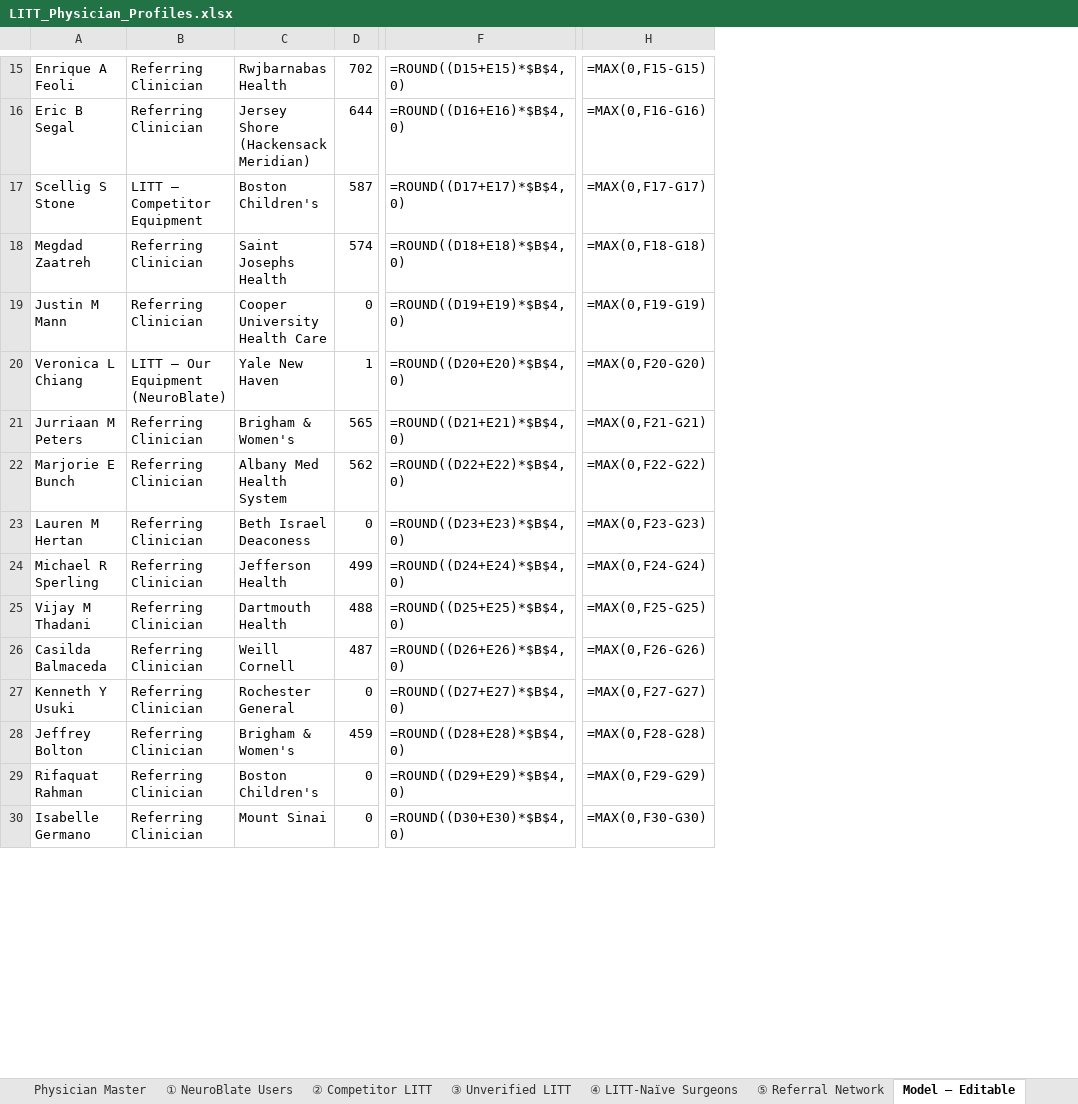
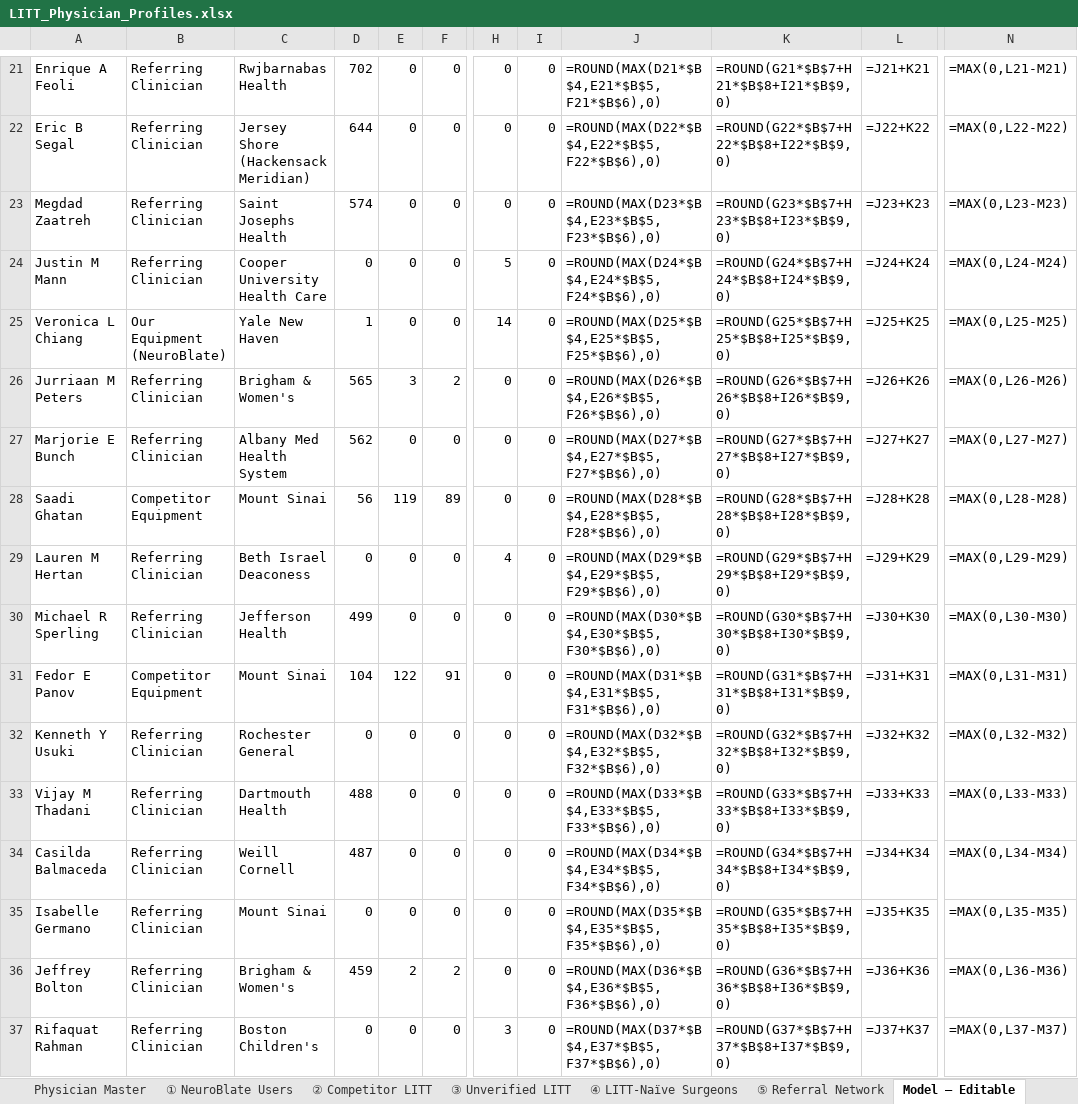
Before and after one commit to arutkowski1311-creator/LITTLibrary, an Excel workbook: LITT_Physician_Profiles.xlsx, sheet Model — Editable, drawn as a sheet; only a part is shown, gaps mark what is left out; values as stored, in another font and other column widths than the file's, no cell formats; formulas without a stored value are shown as written; removed rows and columns are numbered as before the commit, all else as after; rows hold the shown columns only; the diff covers the shown part only; the diff names each change by its address in the sheet, - before the commit and + after, or states it on an @@ line.

```diff
--- a/LITT_Physician_Profiles.xlsx (sheet Model — Editable)
+++ b/LITT_Physician_Profiles.xlsx (sheet Model — Editable)
+column E, rows 21-27: 0 | 0 | 0 | 0 | 0 | 3 | 0; rows 29-30: 0 | 0; rows 33-34: 0 | 0; rows 36-37: 2 | 0
+column F, rows 21-27: 0 | 0 | 0 | 0 | 0 | 2 | 0; rows 29-30: 0 | 0; rows 33-34: 0 | 0; rows 36-37: 2 | 0
-column F, rows 15-16: =ROUND((D15+E15)*$B$4,0) | =ROUND((D16+E16)*$B$4,0); rows 18-26: =ROUND((D18+E18)*$B$4,0) | =ROUND((D19+E19)*$B$4,0) | =ROUND((D20+E20)*$B$4,0) | =ROUND((D21+E21)*$B$4,0) | =ROUND((D22+E22)*$B$4,0) | =ROUND((D23+E23)*$B$4,0) | =ROUND((D24+E24)*$B$4,0) | =ROUND((D25+E25)*$B$4,0) | =ROUND((D26+E26)*$B$4,0); rows 28-29: =ROUND((D28+E28)*$B$4,0) | =ROUND((D29+E29)*$B$4,0)
+column H, rows 21-27: 0 | 0 | 0 | 5 | 14 | 0 | 0; rows 29-30: 4 | 0; rows 33-34: 0 | 0; rows 36-37: 0 | 3
+column I, rows 21-27: all 0; rows 29-30: 0 | 0; rows 33-34: 0 | 0; rows 36-37: 0 | 0
+column J, rows 21-27: =ROUND(MAX(D21*$B$4,E21*$B$5,F21*$B$6),0) | =ROUND(MAX(D22*$B$4,E22*$B$5,F22*$B$6),0) | =ROUND(MAX(D23*$B$4,E23*$B$5,F23*$B$6),0) | =ROUND(MAX(D24*$B$4,E24*$B$5,F24*$B$6),0) | =ROUND(MAX(D25*$B$4,E25*$B$5,F25*$B$6),0) | =ROUND(MAX(D26*$B$4,E26*$B$5,F26*$B$6),0) | =ROUND(MAX(D27*$B$4,E27*$B$5,F27*$B$6),0); rows 29-30: =ROUND(MAX(D29*$B$4,E29*$B$5,F29*$B$6),0) | =ROUND(MAX(D30*$B$4,E30*$B$5,F30*$B$6),0); rows 33-34: =ROUND(MAX(D33*$B$4,E33*$B$5,F33*$B$6),0) | =ROUND(MAX(D34*$B$4,E34*$B$5,F34*$B$6),0); rows 36-37: =ROUND(MAX(D36*$B$4,E36*$B$5,F36*$B$6),0) | =ROUND(MAX(D37*$B$4,E37*$B$5,F37*$B$6),0)
+column K, rows 21-27: =ROUND(G21*$B$7+H21*$B$8+I21*$B$9,0) | =ROUND(G22*$B$7+H22*$B$8+I22*$B$9,0) | =ROUND(G23*$B$7+H23*$B$8+I23*$B$9,0) | =ROUND(G24*$B$7+H24*$B$8+I24*$B$9,0) | =ROUND(G25*$B$7+H25*$B$8+I25*$B$9,0) | =ROUND(G26*$B$7+H26*$B$8+I26*$B$9,0) | =ROUND(G27*$B$7+H27*$B$8+I27*$B$9,0); rows 29-30: =ROUND(G29*$B$7+H29*$B$8+I29*$B$9,0) | =ROUND(G30*$B$7+H30*$B$8+I30*$B$9,0); rows 33-34: =ROUND(G33*$B$7+H33*$B$8+I33*$B$9,0) | =ROUND(G34*$B$7+H34*$B$8+I34*$B$9,0); rows 36-37: =ROUND(G36*$B$7+H36*$B$8+I36*$B$9,0) | =ROUND(G37*$B$7+H37*$B$8+I37*$B$9,0)
+column L, rows 21-27: =J21+K21 | =J22+K22 | =J23+K23 | =J24+K24 | =J25+K25 | =J26+K26 | =J27+K27; rows 29-30: =J29+K29 | =J30+K30; rows 33-34: =J33+K33 | =J34+K34; rows 36-37: =J36+K36 | =J37+K37
-column H, rows 15-16: =MAX(0,F15-G15) | =MAX(0,F16-G16); rows 18-26: =MAX(0,F18-G18) | =MAX(0,F19-G19) | =MAX(0,F20-G20) | =MAX(0,F21-G21) | =MAX(0,F22-G22) | =MAX(0,F23-G23) | =MAX(0,F24-G24) | =MAX(0,F25-G25) | =MAX(0,F26-G26); rows 28-29: =MAX(0,F28-G28) | =MAX(0,F29-G29)
+column N, rows 21-27: =MAX(0,L21-M21) | =MAX(0,L22-M22) | =MAX(0,L23-M23) | =MAX(0,L24-M24) | =MAX(0,L25-M25) | =MAX(0,L26-M26) | =MAX(0,L27-M27); rows 29-30: =MAX(0,L29-M29) | =MAX(0,L30-M30); rows 33-34: =MAX(0,L33-M33) | =MAX(0,L34-M34); rows 36-37: =MAX(0,L36-M36) | =MAX(0,L37-M37)
-row 17: Scellig S Stone | LITT — Competitor Equipment | Boston Children's | 587 | =ROUND((D17+E17)*$B$4,0) | =MAX(0,F17-G17)
-B25: LITT — Our Equipment (NeuroBlate)
+B25: Our Equipment (NeuroBlate)
+row 28: Saadi Ghatan | Competitor Equipment | Mount Sinai | 56 | 119 | 89 | 0 | 0 | =ROUND(MAX(D28*$B$4,E28*$B$5,F28*$B$6),0) | =ROUND(G28*$B$7+H28*$B$8+I28*$B$9,0) | =J28+K28 | =MAX(0,L28-M28)
+row 31: Fedor E Panov | Competitor Equipment | Mount Sinai | 104 | 122 | 91 | 0 | 0 | =ROUND(MAX(D31*$B$4,E31*$B$5,F31*$B$6),0) | =ROUND(G31*$B$7+H31*$B$8+I31*$B$9,0) | =J31+K31 | =MAX(0,L31-M31)
@@ row 27 moved to row 32: Kenneth Y Usuki @@
@@ row 30 moved to row 35: Isabelle Germano @@
```
Also changed, not shown: 60 added rows, 6 removed rows, 106 moved rows and 18 edited cells elsewhere in this sheet, sheet Physician Master, sheet ④ LITT-Naïve Surgeons, sheet ③ Unverified LITT, sheet ① NeuroBlate Users, sheet ⑤ Referral Network, sheet ② Competitor LITT, cell formats, 6 other files.
